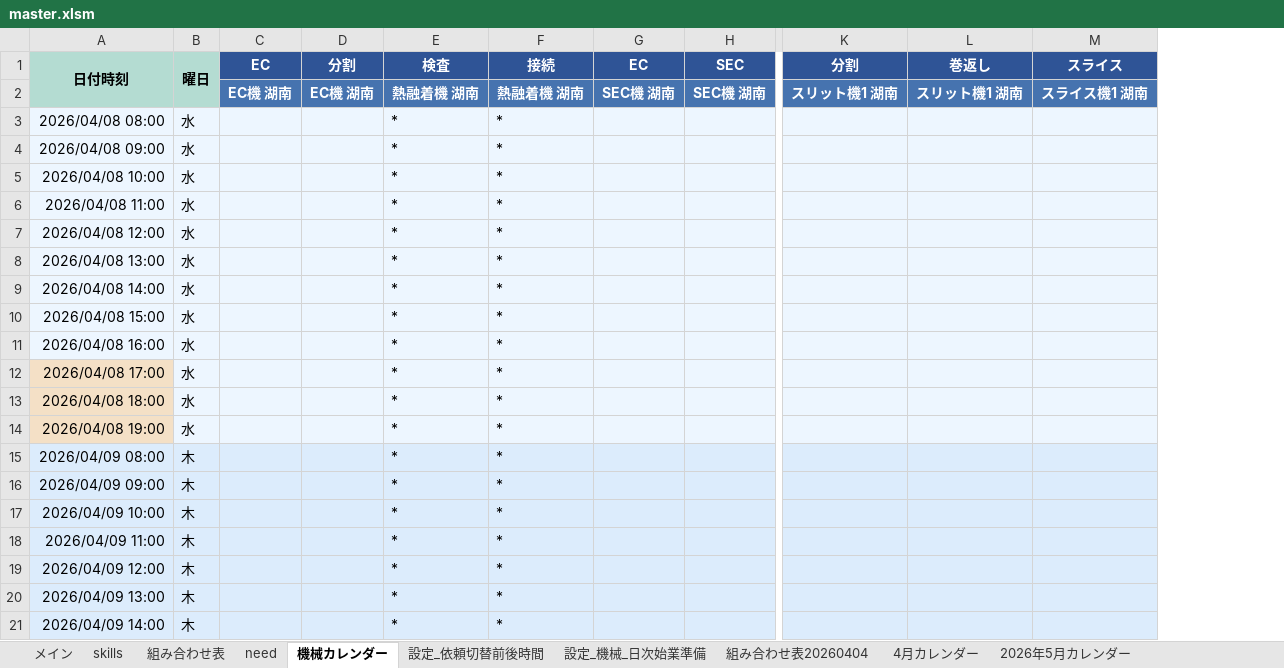
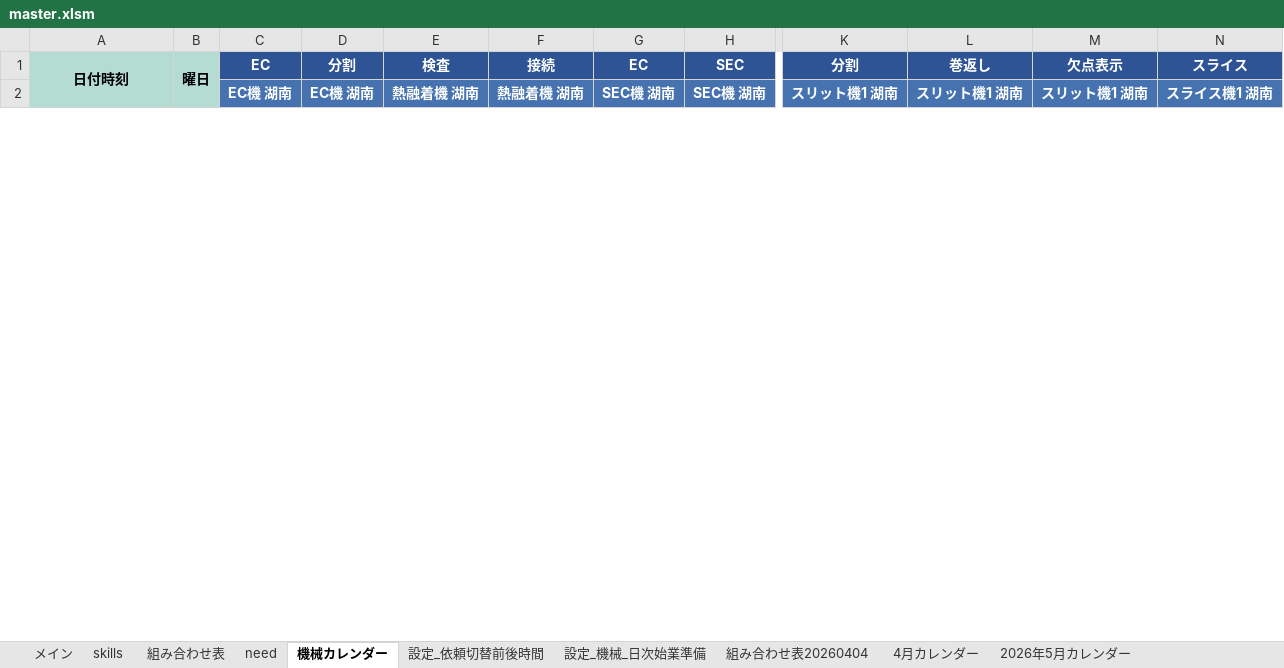
Before and after one commit to hosokawanagaokasangyou-dotcom/Production-Control-System, an Excel workbook: 細川/GoogleAIStudio/テストコード/master.xlsm, sheet 機械カレンダー, drawn as a sheet; only a part is shown, gaps mark what is left out; values as stored, in another font and other column widths than the file's, no borders; removed rows and columns are numbered as before the commit, all else as after; rows hold the shown columns only; the diff covers the shown part only; the diff names each change by its address in the sheet, - before the commit and + after, or states it on an @@ line.

```diff
--- a/細川/GoogleAIStudio/テストコード/master.xlsm (sheet 機械カレンダー)
+++ b/細川/GoogleAIStudio/テストコード/master.xlsm (sheet 機械カレンダー)
-column E, rows 1-2: 検査 | 熱融着機 湖南
-column F, rows 1-2: 接続 | 熱融着機 湖南
+column E, rows 1-2: 検査 | 熱融着機 湖南
+column F, rows 1-2: 接続 | 熱融着機 湖南
+column M, rows 1-2: 欠点表示 | スリット機1 湖南
-row 3: 2026/04/08 08:00 | 水 |  |  | * | *
-row 4: 2026/04/08 09:00 | 水 |  |  | * | *
-row 5: 2026/04/08 10:00 | 水 |  |  | * | *
-row 6: 2026/04/08 11:00 | 水 |  |  | * | *
-row 7: 2026/04/08 12:00 | 水 |  |  | * | *
-row 8: 2026/04/08 13:00 | 水 |  |  | * | *
-row 9: 2026/04/08 14:00 | 水 |  |  | * | *
-row 10: 2026/04/08 15:00 | 水 |  |  | * | *
-row 11: 2026/04/08 16:00 | 水 |  |  | * | *
-row 12: 2026/04/08 17:00 | 水 |  |  | * | *
-row 13: 2026/04/08 18:00 | 水 |  |  | * | *
-row 14: 2026/04/08 19:00 | 水 |  |  | * | *
-row 15: 2026/04/09 08:00 | 木 |  |  | * | *
-row 16: 2026/04/09 09:00 | 木 |  |  | * | *
-row 17: 2026/04/09 10:00 | 木 |  |  | * | *
-row 18: 2026/04/09 11:00 | 木 |  |  | * | *
-row 19: 2026/04/09 12:00 | 木 |  |  | * | *
-row 20: 2026/04/09 13:00 | 木 |  |  | * | *
-row 21: 2026/04/09 14:00 | 木 |  |  | * | *
```
Also changed, not shown: 60 added rows, 41 removed rows and cell formats elsewhere in this sheet, sheet skills, charts or pictures, 4 other files.
